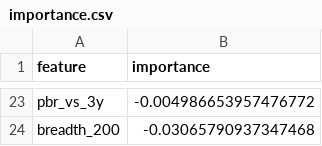
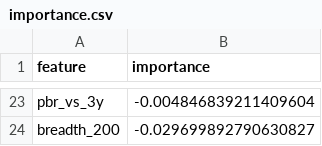
Before and after one commit to minghan5487/ML, a CSV file: reports/importance.csv, drawn as a sheet; only a part is shown, gaps mark what is left out; the diff covers the shown part only; the diff names each change by its address in the sheet, - before the commit and + after, or states it on an @@ line.

```diff
--- a/reports/importance.csv
+++ b/reports/importance.csv
-B23 (importance): -0.004986653957476772
+B23 (importance): -0.004846839211409604
-B24 (importance): -0.03065790937347468
+B24 (importance): -0.029699892790630827
```
Also changed, not shown: 11 added rows, 11 removed rows and 10 edited cells elsewhere in this file, reports/folds.csv, reports/history.csv, 3 other files.
